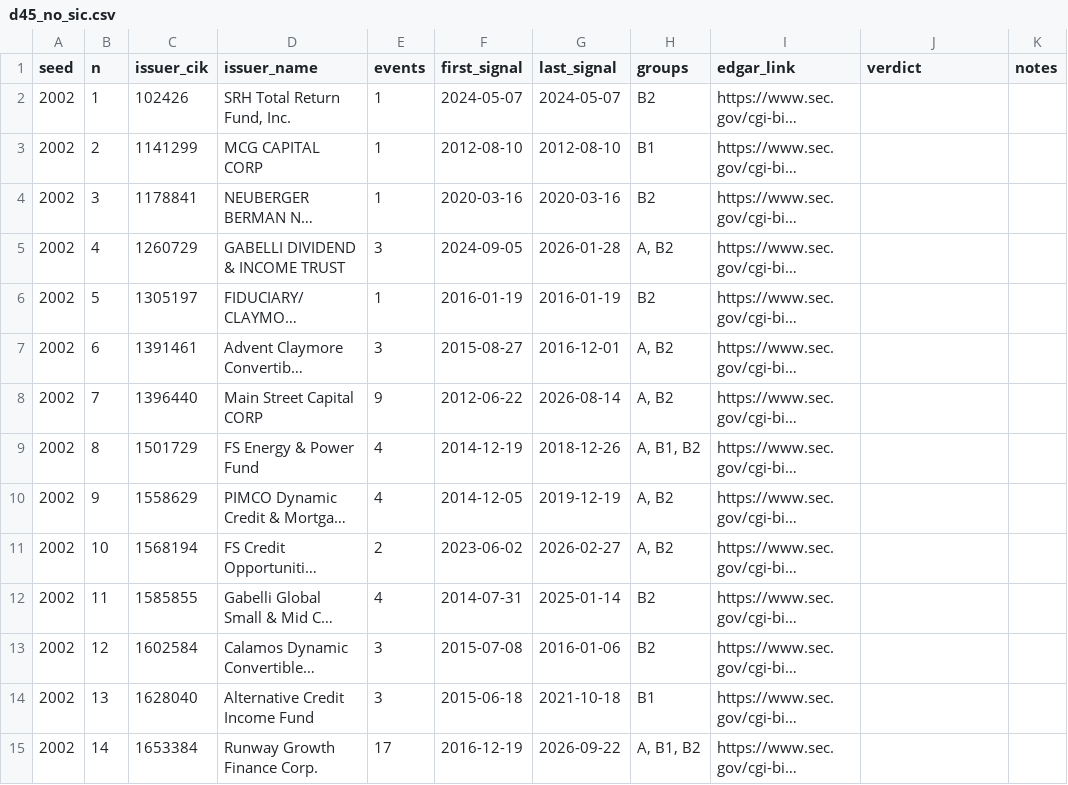
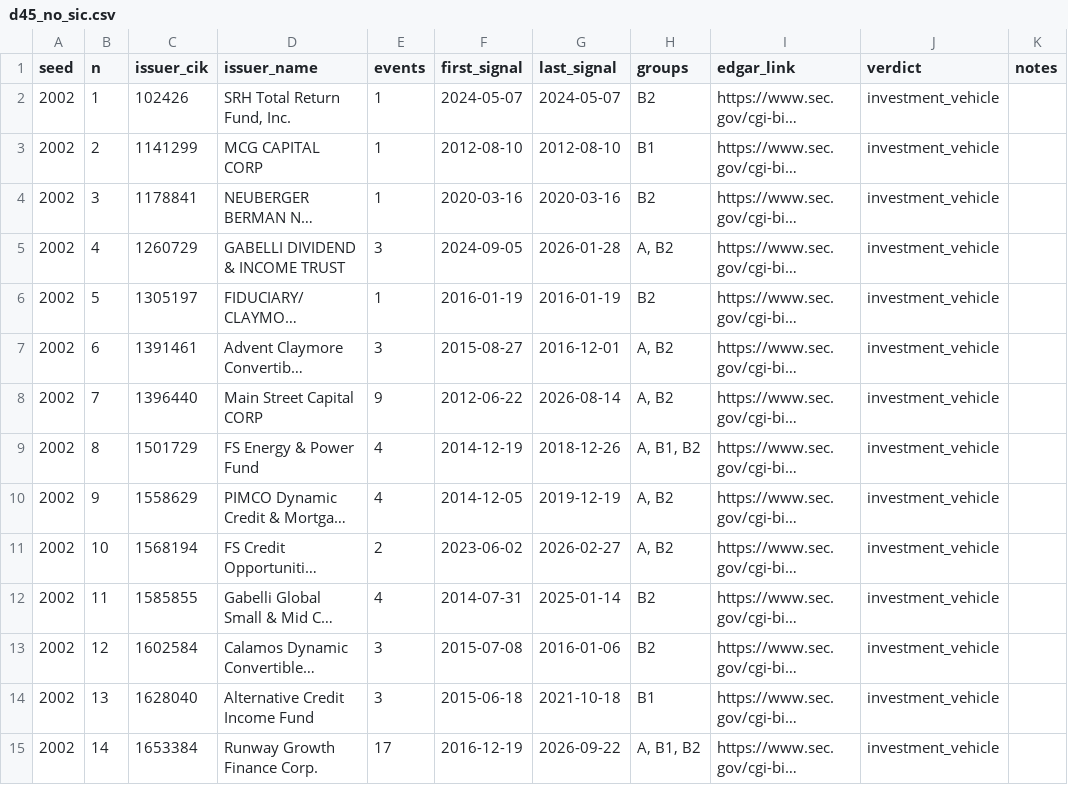
Before and after one commit to 1com/captone-sec-insider, a CSV file: specs/002-insider-warehouse/audits/d45_no_sic.csv, drawn as a sheet; only a part is shown; long unchanged cells end in …; the diff covers the shown part only; the diff names each change by its address in the sheet, - before the commit and + after, or states it on an @@ line.

```diff
--- a/specs/002-insider-warehouse/audits/d45_no_sic.csv
+++ b/specs/002-insider-warehouse/audits/d45_no_sic.csv
-J2:J15 (verdict): (empty)
+J2:J15 (verdict): investment_vehicle
```
Also changed, not shown: 16 edited cells elsewhere in this file, 1 other file.
